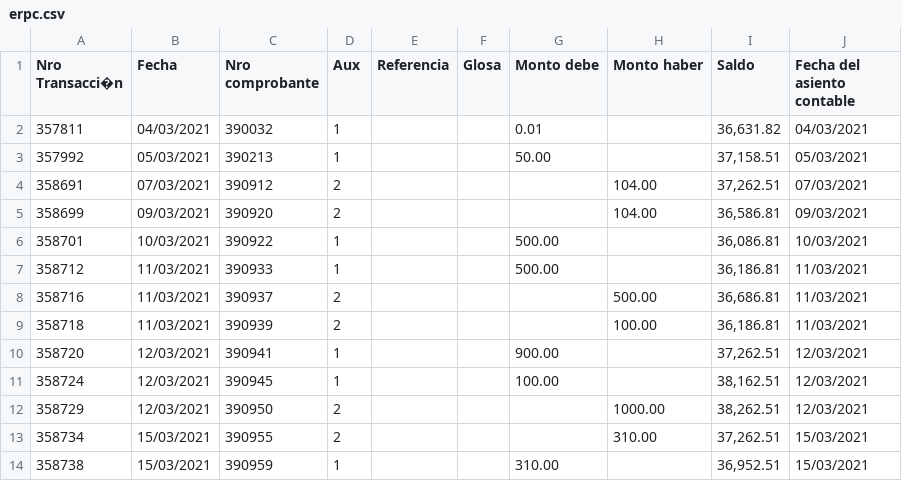
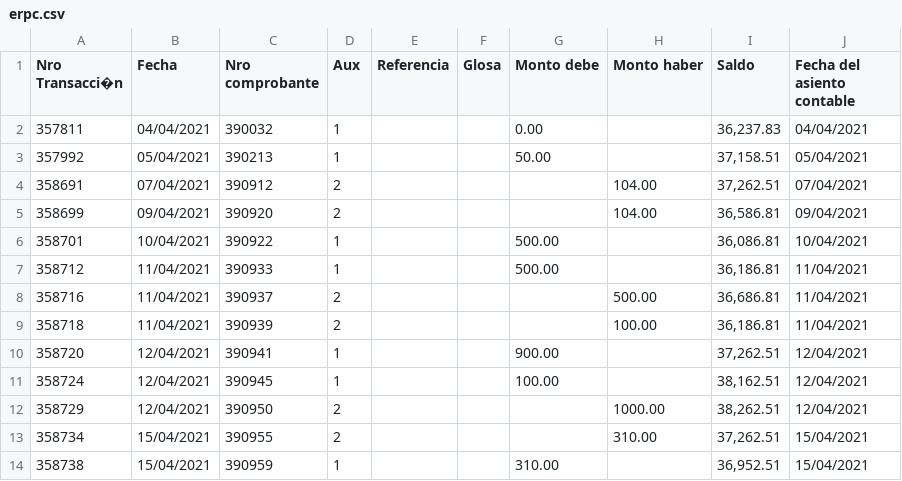
Before and after one commit to Polandia94/conciliacion, a CSV file: erpc.csv, drawn as a sheet.

```diff
--- a/erpc.csv
+++ b/erpc.csv
@@ -1,14 +1,14 @@
 Nro Transacci�n;Fecha;Nro comprobante;Aux;Referencia;Glosa;Monto debe ;Monto haber;Saldo;Fecha del asiento contable
-357811;04/03/2021;390032;1;;;0.01;;36,631.82;04/03/2021
-357992;05/03/2021;390213;1;;;50.00;;37,158.51;05/03/2021
-358691;07/03/2021;390912;2;;;;104.00;37,262.51;07/03/2021
-358699;09/03/2021;390920;2;;;;104.00;36,586.81;09/03/2021
-358701;10/03/2021;390922;1;;;500.00;;36,086.81;10/03/2021
-358712;11/03/2021;390933;1;;;500.00;;36,186.81;11/03/2021
-358716;11/03/2021;390937;2;;;;500.00;36,686.81;11/03/2021
-358718;11/03/2021;390939;2;;;;100.00;36,186.81;11/03/2021
-358720;12/03/2021;390941;1;;;900.00;;37,262.51;12/03/2021
-358724;12/03/2021;390945;1;;;100.00;;38,162.51;12/03/2021
-358729;12/03/2021;390950;2;;;;1000.00;38,262.51;12/03/2021
-358734;15/03/2021;390955;2;;;;310.00;37,262.51;15/03/2021
-358738;15/03/2021;390959;1;;;310.00;;36,952.51;15/03/2021
+357811;04/04/2021;390032;1;;;0.00;;36,237.83;04/04/2021
+357992;05/04/2021;390213;1;;;50.00;;37,158.51;05/04/2021
+358691;07/04/2021;390912;2;;;;104.00;37,262.51;07/04/2021
+358699;09/04/2021;390920;2;;;;104.00;36,586.81;09/04/2021
+358701;10/04/2021;390922;1;;;500.00;;36,086.81;10/04/2021
+358712;11/04/2021;390933;1;;;500.00;;36,186.81;11/04/2021
+358716;11/04/2021;390937;2;;;;500.00;36,686.81;11/04/2021
+358718;11/04/2021;390939;2;;;;100.00;36,186.81;11/04/2021
+358720;12/04/2021;390941;1;;;900.00;;37,262.51;12/04/2021
+358724;12/04/2021;390945;1;;;100.00;;38,162.51;12/04/2021
+358729;12/04/2021;390950;2;;;;1000.00;38,262.51;12/04/2021
+358734;15/04/2021;390955;2;;;;310.00;37,262.51;15/04/2021
+358738;15/04/2021;390959;1;;;310.00;;36,952.51;15/04/2021
```
Also changed, not shown: 3 other files.
